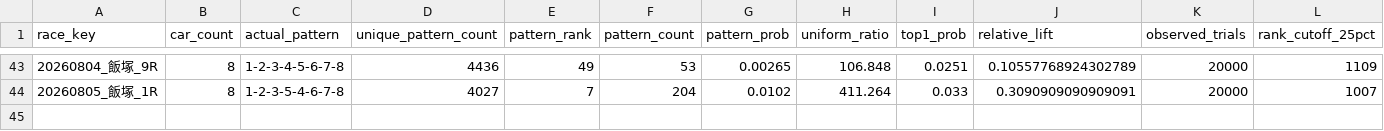
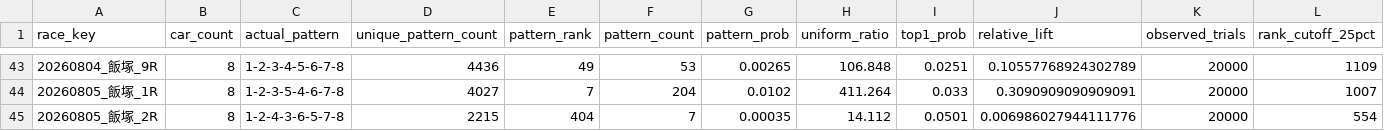
Before and after one commit to memememe0110/AutoRaceAI, a CSV file: validation/ver330a_lap1/lap1_run1/results.csv, drawn as a sheet; only a part is shown, gaps mark what is left out; rows hold the shown columns only; the diff names each change by its address in the sheet, - before the commit and + after, or states it on an @@ line.

```diff
--- a/validation/ver330a_lap1/lap1_run1/results.csv
+++ b/validation/ver330a_lap1/lap1_run1/results.csv
+row 45: 20260805_飯塚_2R | 8 | 1-2-4-3-6-5-7-8 | 2215 | 404 | 7 | 0.00035 | 14.112 | 0.0501 | 0.006986027944111776 | 20000 | 554
```
Also changed, not shown: 1 other file.
